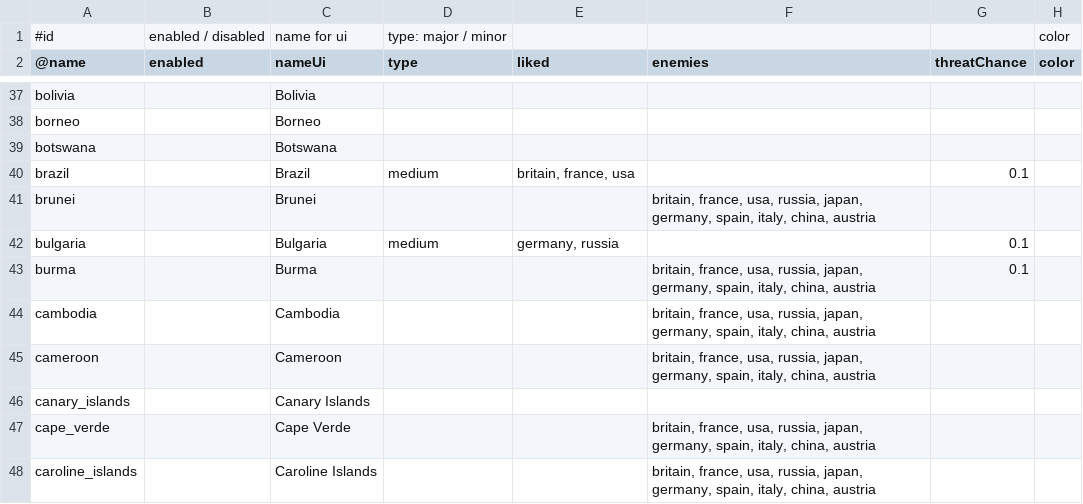
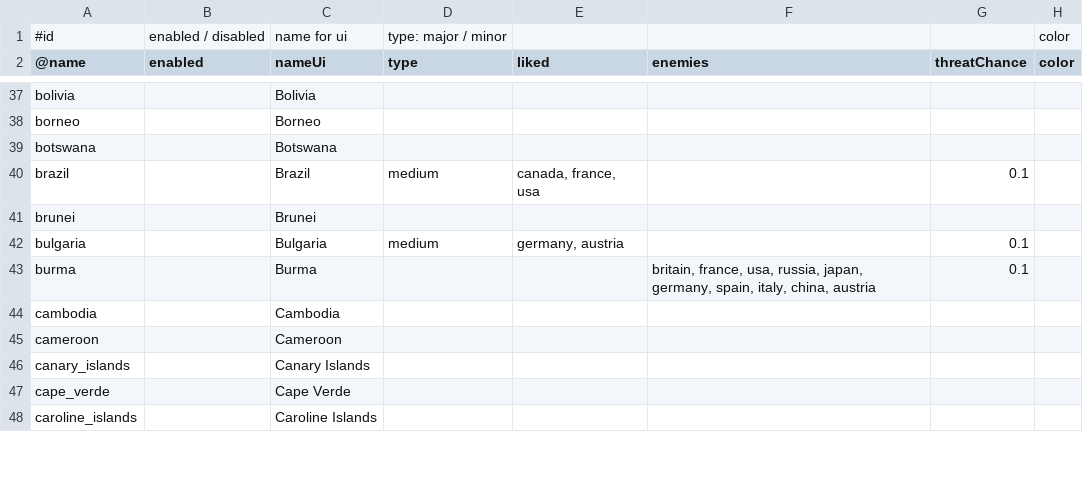
Before and after one commit to prontotorpedo/Dreadnought-Improvement-Project-Modified, a CSV file: players.csv, drawn as a sheet; only a part is shown, gaps mark what is left out; the diff covers the shown part only; the diff names each change by its address in the sheet, - before the commit and + after, or states it on an @@ line.

```diff
--- a/players.csv
+++ b/players.csv
-E40 (liked): britain, france, usa
+E40 (liked): canada, france, usa
-F41 (enemies): britain, france, usa, russia, japan, germany, spain, italy, china, austria
+F41 (enemies): (empty)
-E42 (liked): germany, russia
+E42 (liked): germany, austria
-F44:F45 (enemies): britain, france, usa, russia, japan, germany, spain, italy, china, austria
+F44:F45 (enemies): (empty)
-F47:F48 (enemies): britain, france, usa, russia, japan, germany, spain, italy, china, austria
+F47:F48 (enemies): (empty)
```
Also changed, not shown: 57 edited cells elsewhere in this file, aiPersonalities.csv, compTypes.csv, 11 other files.
